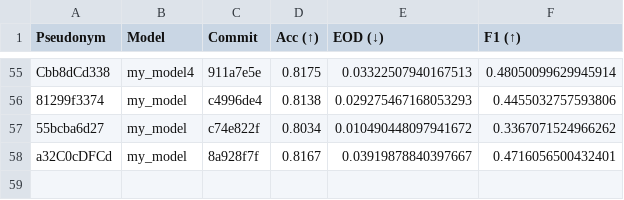
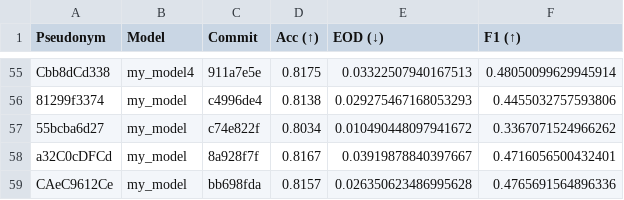
Before and after one commit to cs349s26/leaderboard-hw3, a CSV file: results.csv, drawn as a sheet; only a part is shown, gaps mark what is left out; the diff names each change by its address in the sheet, - before the commit and + after, or states it on an @@ line.

```diff
--- a/results.csv
+++ b/results.csv
+row 59: CAeC9612Ce | my_model | bb698fda | 0.8157 | 0.026350623486995628 | 0.4765691564896336
```
Also changed, not shown: 1 other file.
